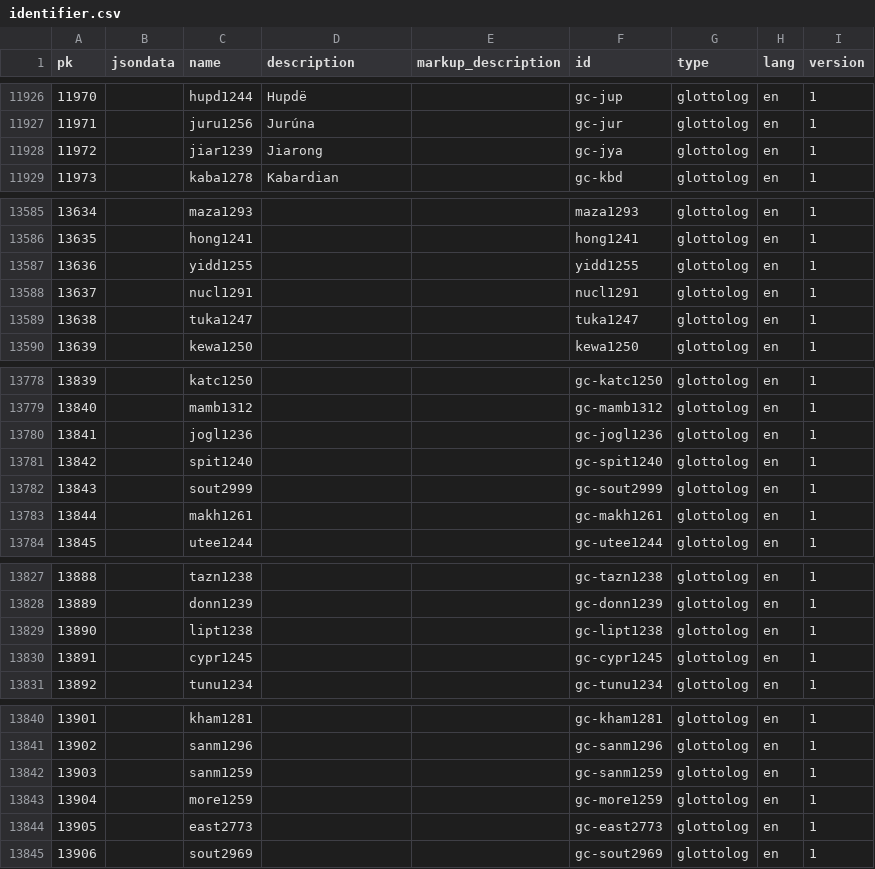
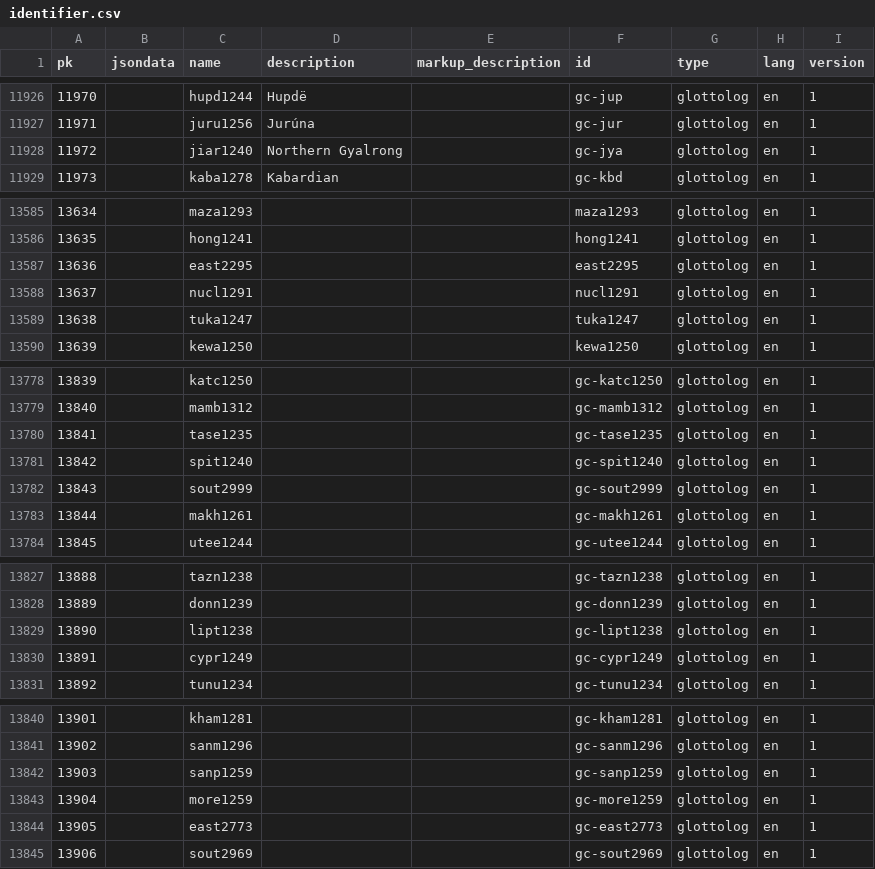
Before and after one commit to cldf-datasets/wals, a CSV file: raw/identifier.csv, drawn as a sheet; only a part is shown, gaps mark what is left out; the diff covers the shown part only.

Commit message:
closes #115

```diff
--- a/raw/identifier.csv
+++ b/raw/identifier.csv
@@ -11927,3 +11927,3 @@ pk,jsondata,name,description,markup_description,id,type,lang,version
 11971,,juru1256,Jurúna,,gc-jur,glottolog,en,1
-11972,,jiar1239,Jiarong,,gc-jya,glottolog,en,1
+11972,,jiar1240,Northern Gyalrong,,gc-jya,glottolog,en,1
 11973,,kaba1278,Kabardian,,gc-kbd,glottolog,en,1
@@ -13586,3 +13586,3 @@ pk,jsondata,name,description,markup_description,id,type,lang,version
 13635,,hong1241,,,hong1241,glottolog,en,1
-13636,,yidd1255,,,yidd1255,glottolog,en,1
+13636,,east2295,,,east2295,glottolog,en,1
 13637,,nucl1291,,,nucl1291,glottolog,en,1
@@ -13779,3 +13779,3 @@ pk,jsondata,name,description,markup_description,id,type,lang,version
 13840,,mamb1312,,,gc-mamb1312,glottolog,en,1
-13841,,jogl1236,,,gc-jogl1236,glottolog,en,1
+13841,,tase1235,,,gc-tase1235,glottolog,en,1
 13842,,spit1240,,,gc-spit1240,glottolog,en,1
@@ -13829,3 +13829,3 @@ pk,jsondata,name,description,markup_description,id,type,lang,version
 13890,,lipt1238,,,gc-lipt1238,glottolog,en,1
-13891,,cypr1245,,,gc-cypr1245,glottolog,en,1
+13891,,cypr1249,,,gc-cypr1249,glottolog,en,1
 13892,,tunu1234,,,gc-tunu1234,glottolog,en,1
@@ -13841,3 +13841,3 @@ pk,jsondata,name,description,markup_description,id,type,lang,version
 13902,,sanm1296,,,gc-sanm1296,glottolog,en,1
-13903,,sanm1259,,,gc-sanm1259,glottolog,en,1
+13903,,sanp1259,,,gc-sanp1259,glottolog,en,1
 13904,,more1259,,,gc-more1259,glottolog,en,1
```
Also changed, not shown: 1 edited cell elsewhere in this file.
